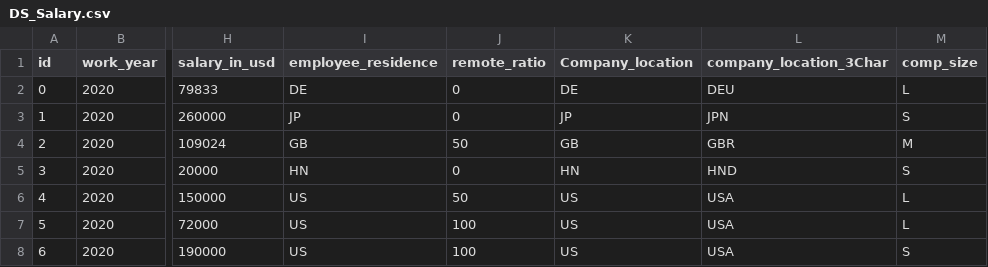
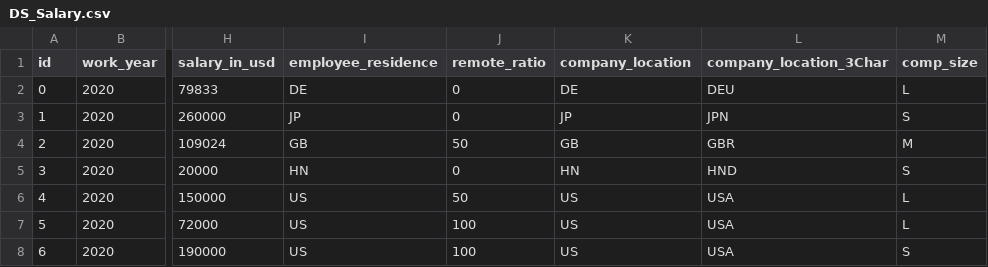
Before and after one commit to JeffPinegar/Project_3_DS_Salaries, a CSV file: data/DS_Salary.csv, drawn as a sheet; only a part is shown, gaps mark what is left out; the diff names each change by its address in the sheet, - before the commit and + after, or states it on an @@ line.

```diff
--- a/data/DS_Salary.csv
+++ b/data/DS_Salary.csv
-K1: Company_location
+K1: company_location
```
Also changed, not shown: 20 other files.
